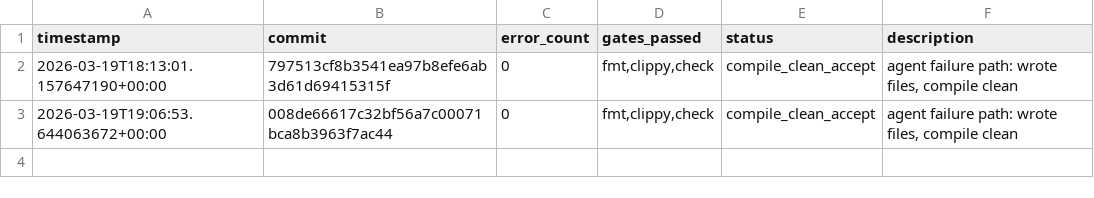
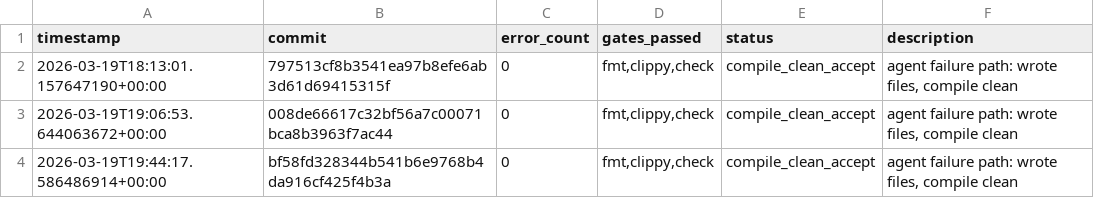
Before and after one commit to TheFermiSea/beefcake-swarm, a TSV file: experiments.tsv, drawn as a sheet.

```diff
--- a/experiments.tsv
+++ b/experiments.tsv
@@ -3 +3,2 @@ timestamp	commit	error_count	gates_passed	status	description
 2026-03-19T19:06:53.644063672+00:00	008de66617c32bf56a7c00071bca8b3963f7ac44	0	fmt,clippy,check	compile_clean_accept	agent failure path: wrote files, compile clean
+2026-03-19T19:44:17.586486914+00:00	bf58fd328344b541b6e9768b4da916cf425f4b3a	0	fmt,clippy,check	compile_clean_accept	agent failure path: wrote files, compile clean
```
Also changed, not shown: 3 other files.
